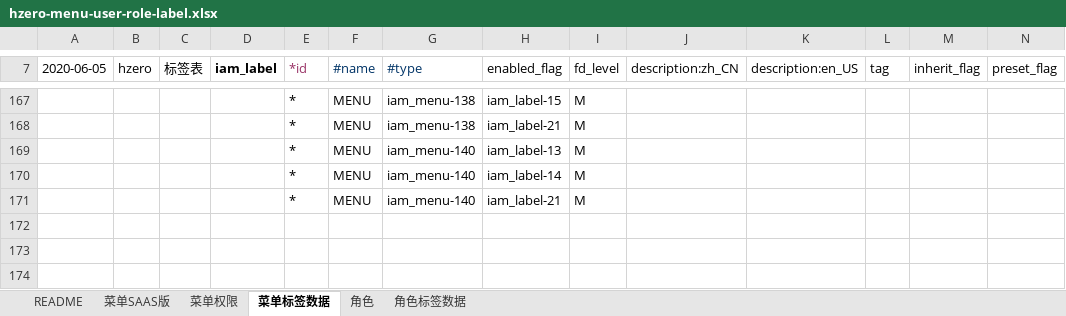
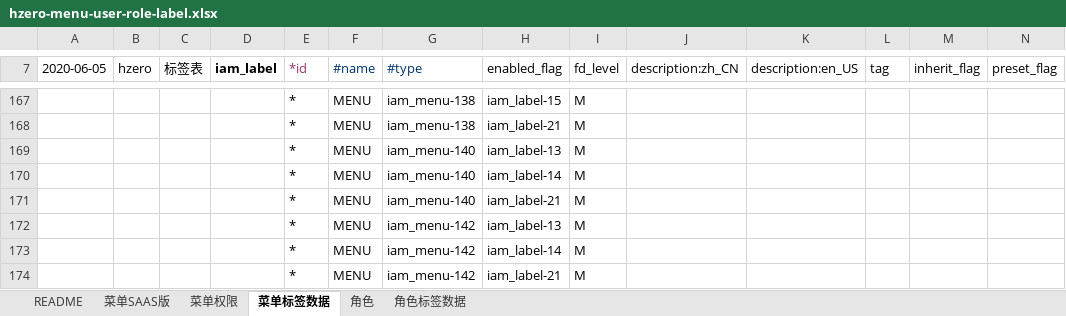
Before and after one commit to open-hand/agile-service, an Excel workbook: src/main/resources/script/db/init-data/agile_service/hzero_platform/hzero-menu-user-role-label.xlsx, sheet 菜单标签数据, drawn as a sheet; only a part is shown, gaps mark what is left out; values as stored, in another font and other column widths than the file's, no borders; rows hold the shown columns only; the diff names each change by its address in the sheet, - before the commit and + after, or states it on an @@ line.

```diff
--- a/src/main/resources/script/db/init-data/agile_service/hzero_platform/hzero-menu-user-role-label.xlsx (sheet 菜单标签数据)
+++ b/src/main/resources/script/db/init-data/agile_service/hzero_platform/hzero-menu-user-role-label.xlsx (sheet 菜单标签数据)
+row 172:  |  |  |  | * | MENU | iam_menu-142 | iam_label-13 | M
+row 173:  |  |  |  | * | MENU | iam_menu-142 | iam_label-14 | M
+row 174:  |  |  |  | * | MENU | iam_menu-142 | iam_label-21 | M
```
Also changed, not shown: sheet 菜单SAAS版, sheet 菜单权限, sheet 角色, src/main/resources/script/db/init-data/agile_service/agile_service/2018-05-19-data-init.xlsx.
